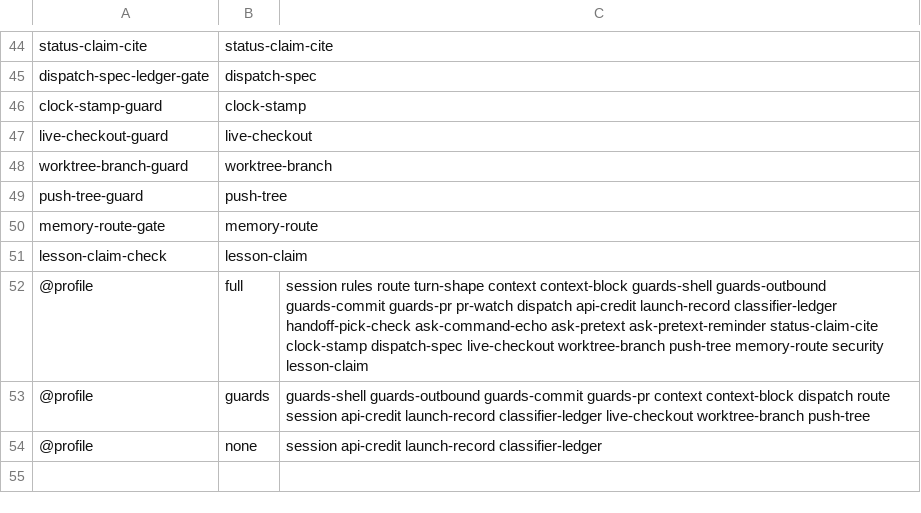
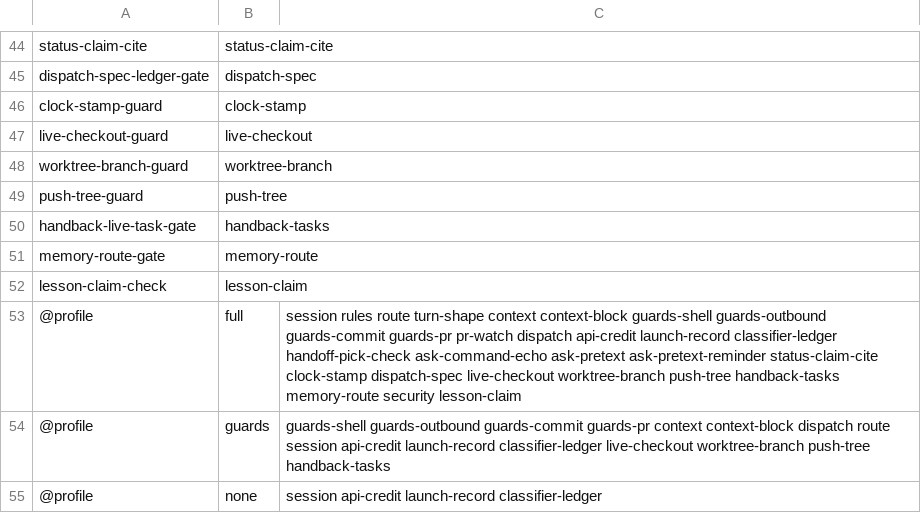
Before and after one commit to lbds137/seyag, a TSV file: plugins/seyag/hooks/components.tsv, drawn as a sheet; only a part is shown, gaps mark what is left out.

```diff
--- a/plugins/seyag/hooks/components.tsv
+++ b/plugins/seyag/hooks/components.tsv
@@ -49,6 +49,7 @@ worktree-branch-guard	worktree-branch
 push-tree-guard	push-tree
+handback-live-task-gate	handback-tasks
 memory-route-gate	memory-route
 lesson-claim-check	lesson-claim
-@profile	full	session rules route turn-shape context context-block guards-shell guards-outbound guards-commit guards-pr pr-watch dispatch api-credit launch-record classifier-ledger handoff-pick-check ask-command-echo ask-pretext ask-pretext-reminder status-claim-cite clock-stamp dispatch-spec live-checkout worktree-branch push-tree memory-route security lesson-claim
-@profile	guards	guards-shell guards-outbound guards-commit guards-pr context context-block dispatch route session api-credit launch-record classifier-ledger live-checkout worktree-branch push-tree
+@profile	full	session rules route turn-shape context context-block guards-shell guards-outbound guards-commit guards-pr pr-watch dispatch api-credit launch-record classifier-ledger handoff-pick-check ask-command-echo ask-pretext ask-pretext-reminder status-claim-cite clock-stamp dispatch-spec live-checkout worktree-branch push-tree handback-tasks memory-route security lesson-claim
+@profile	guards	guards-shell guards-outbound guards-commit guards-pr context context-block dispatch route session api-credit launch-record classifier-ledger live-checkout worktree-branch push-tree handback-tasks
 @profile	none	session api-credit launch-record classifier-ledger
```
Also changed, not shown: plugins/seyag/config/knobs.tsv, 12 other files.
